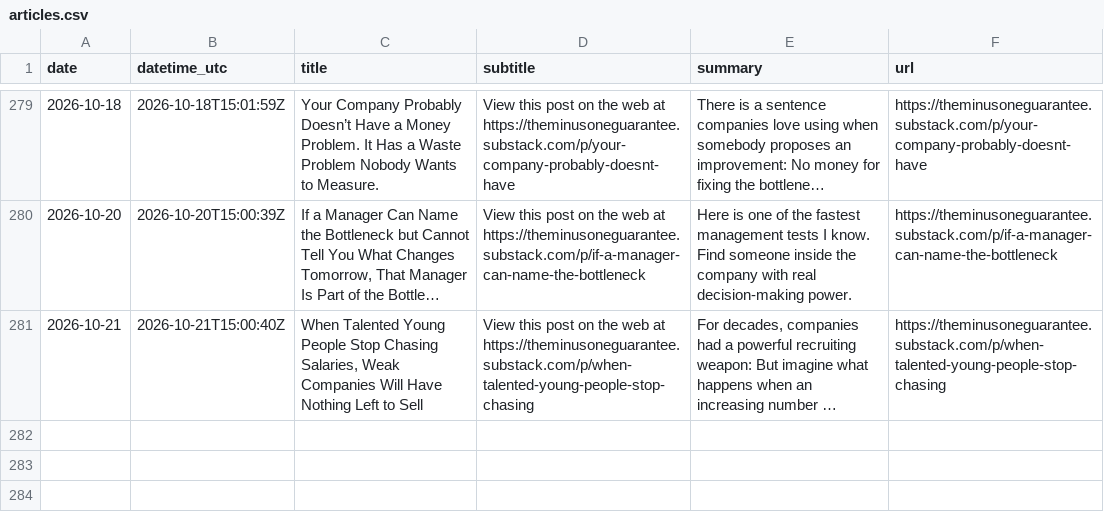
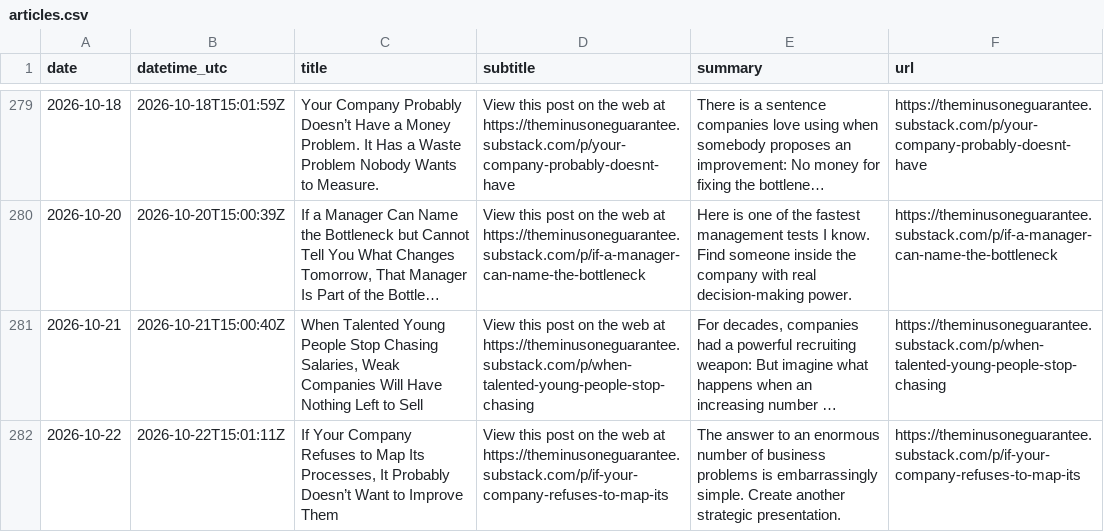
Before and after one commit to massimilianobanini/theminusoneguarantee-sitemap, a CSV file: articles.csv, drawn as a sheet; only a part is shown, gaps mark what is left out; long unchanged cells end in …; the diff names each change by its address in the sheet, - before the commit and + after, or states it on an @@ line.

```diff
--- a/articles.csv
+++ b/articles.csv
+row 282: 2026-10-22 | 2026-10-22T15:01:11Z | If Your Company Refuses to Map Its Processes, It Probably Doesn’t Want to Improve Them | View this post on the web at https://theminusoneguarantee.substack.com/p/if-your-company-refuses-to-map-its | The answer to an enormous number of business problems is embarrassingly simple. Create another strategic presentation. | https://theminusoneguarantee.substack.com/p/if-your-company-refuses-to-map-its
```
Also changed, not shown: 10 other files.
